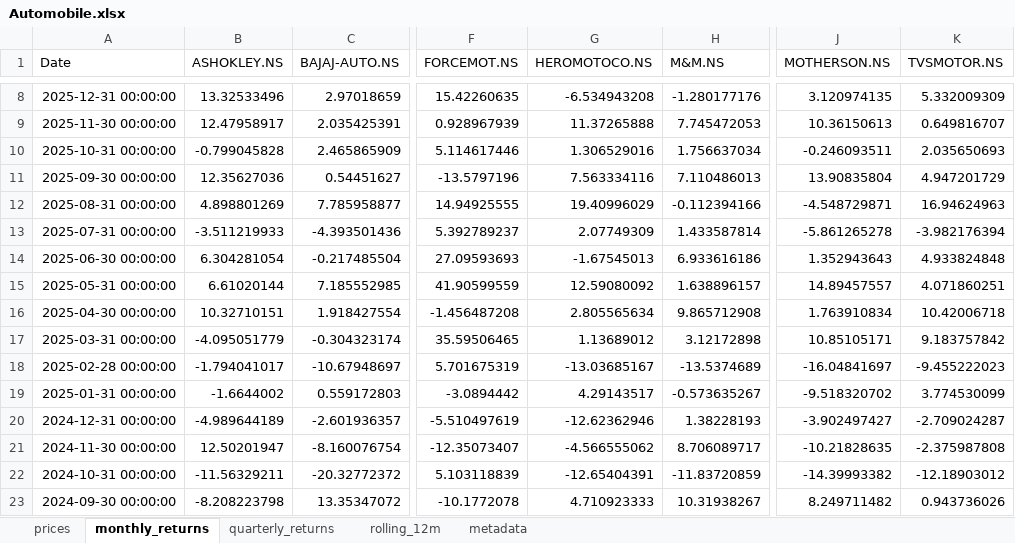
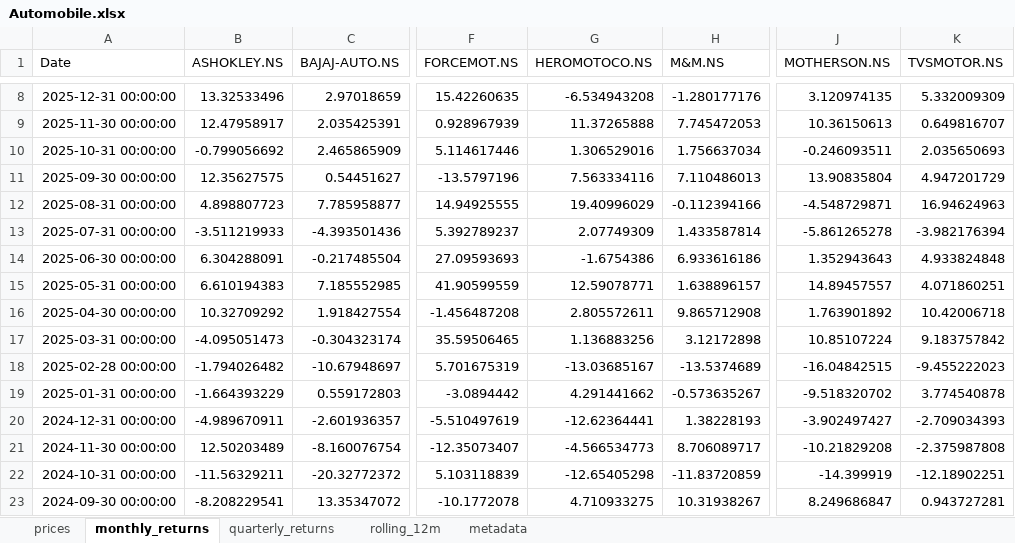
Before and after one commit to rahulshirke7951/stock-sector-dashboard, an Excel workbook: dashboards/Automobile.xlsx, sheet monthly_returns, drawn as a sheet; only a part is shown, gaps mark what is left out; values as stored, in another font and other column widths than the file's, no borders; conditional formats not drawn; the diff covers the shown part only; the diff names each change by its address in the sheet, - before the commit and + after, or states it on an @@ line.

```diff
--- a/dashboards/Automobile.xlsx (sheet monthly_returns)
+++ b/dashboards/Automobile.xlsx (sheet monthly_returns)
-B10 (ASHOKLEY.NS): -0.799045828
+B10 (ASHOKLEY.NS): -0.799056692
-B11 (ASHOKLEY.NS): 12.35627036
+B11 (ASHOKLEY.NS): 12.35627575
-B12 (ASHOKLEY.NS): 4.898801269
+B12 (ASHOKLEY.NS): 4.898807723
-B14 (ASHOKLEY.NS): 6.304281054
+B14 (ASHOKLEY.NS): 6.304288091
-G14 (HEROMOTOCO.NS): -1.67545013
+G14 (HEROMOTOCO.NS): -1.6754386
-B15 (ASHOKLEY.NS): 6.61020144
+B15 (ASHOKLEY.NS): 6.610194383
-G15 (HEROMOTOCO.NS): 12.59080092
+G15 (HEROMOTOCO.NS): 12.59078771
-B16 (ASHOKLEY.NS): 10.32710151
+B16 (ASHOKLEY.NS): 10.32709292
-G16 (HEROMOTOCO.NS): 2.805565634
+G16 (HEROMOTOCO.NS): 2.805572611
-J16 (MOTHERSON.NS): 1.763910834
+J16 (MOTHERSON.NS): 1.763901892
-B17 (ASHOKLEY.NS): -4.095051779
+B17 (ASHOKLEY.NS): -4.095051473
-G17 (HEROMOTOCO.NS): 1.13689012
+G17 (HEROMOTOCO.NS): 1.136883256
-J17 (MOTHERSON.NS): 10.85105171
+J17 (MOTHERSON.NS): 10.85107224
-B18 (ASHOKLEY.NS): -1.794041017
+B18 (ASHOKLEY.NS): -1.794026482
-J18 (MOTHERSON.NS): -16.04841697
+J18 (MOTHERSON.NS): -16.04842515
-B19 (ASHOKLEY.NS): -1.6644002
+B19 (ASHOKLEY.NS): -1.664393229
-G19 (HEROMOTOCO.NS): 4.29143517
+G19 (HEROMOTOCO.NS): 4.291441662
-K19 (TVSMOTOR.NS): 3.774530099
+K19 (TVSMOTOR.NS): 3.774540878
-B20 (ASHOKLEY.NS): -4.989644189
+B20 (ASHOKLEY.NS): -4.989670911
-G20 (HEROMOTOCO.NS): -12.62362946
+G20 (HEROMOTOCO.NS): -12.62364441
-K20 (TVSMOTOR.NS): -2.709024287
+K20 (TVSMOTOR.NS): -2.709034393
-B21 (ASHOKLEY.NS): 12.50201947
+B21 (ASHOKLEY.NS): 12.50203489
-G21 (HEROMOTOCO.NS): -4.566555062
+G21 (HEROMOTOCO.NS): -4.566534773
-J21 (MOTHERSON.NS): -10.21828635
+J21 (MOTHERSON.NS): -10.21829208
-G22 (HEROMOTOCO.NS): -12.65404391
+G22 (HEROMOTOCO.NS): -12.65405298
-J22 (MOTHERSON.NS): -14.39993382
+J22 (MOTHERSON.NS): -14.399919
-K22 (TVSMOTOR.NS): -12.18903012
+K22 (TVSMOTOR.NS): -12.18902251
-B23 (ASHOKLEY.NS): -8.208223798
+B23 (ASHOKLEY.NS): -8.208229541
-G23 (HEROMOTOCO.NS): 4.710923333
+G23 (HEROMOTOCO.NS): 4.710933275
-J23 (MOTHERSON.NS): 8.249711482
+J23 (MOTHERSON.NS): 8.249686847
-K23 (TVSMOTOR.NS): 0.943736026
+K23 (TVSMOTOR.NS): 0.943727281
```
Also changed, not shown: 159 edited cells elsewhere in this sheet, sheet rolling_12m, sheet prices, sheet quarterly_returns, dashboards/Banking.xlsx, dashboards/Energy.xlsx, 8 other files.
